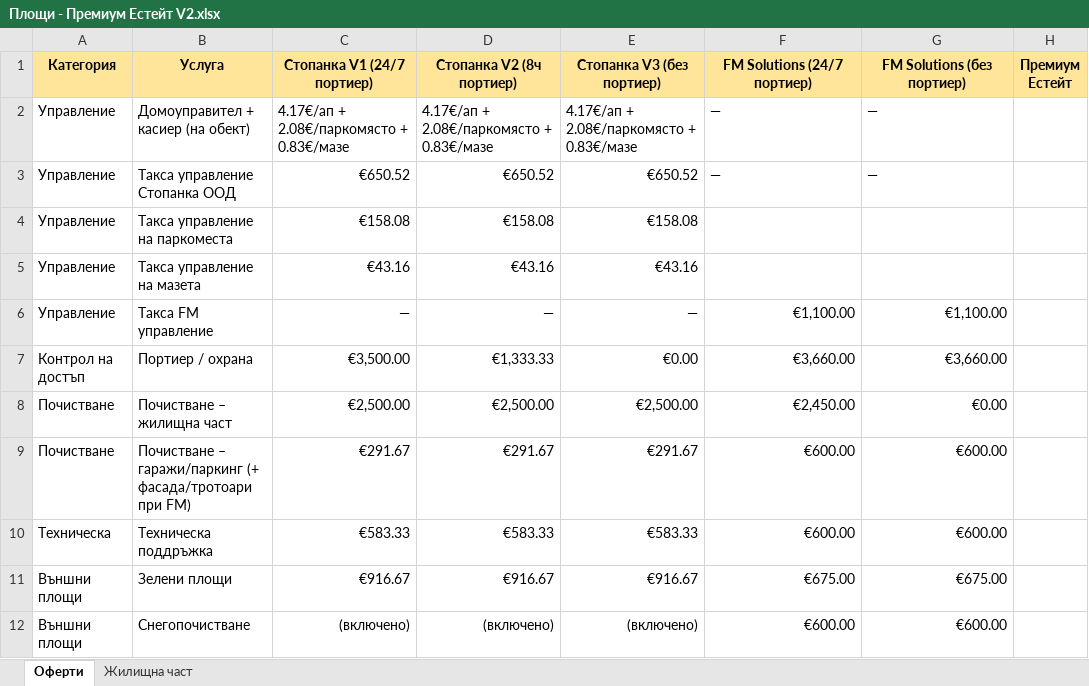
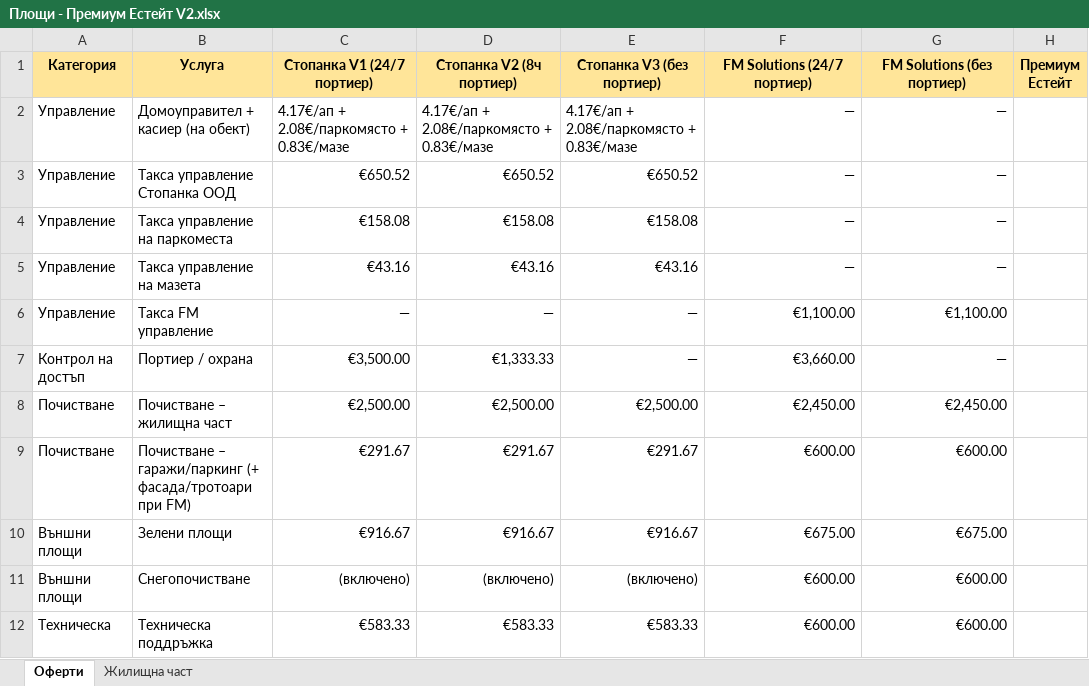
Before and after one commit to valo/white_district, an Excel workbook: docs/Площи - Премиум Естейт V2.xlsx, sheet Оферти, drawn as a sheet; only a part is shown; values as stored, in another font and other column widths than the file's, no borders; charts and pictures not drawn; the diff covers the shown part only; the diff names each change by its address in the sheet, - before the commit and + after, or states it on an @@ line.

Commit message:
chore: refresh maintenance fees spreadsheet

```diff
--- a/docs/Площи - Премиум Естейт V2.xlsx (sheet Оферти)
+++ b/docs/Площи - Премиум Естейт V2.xlsx (sheet Оферти)
-F2:G3 alignment: left
+F2:G3 alignment: right
-F4:F5 (FM Solutions (24/7 портиер)): (empty)
+F4:F5 (FM Solutions (24/7 портиер)): —
-G4:G5 (FM Solutions (без портиер)): (empty)
+G4:G5 (FM Solutions (без портиер)): —
-E7 (Стопанка V3 (без портиер)): €0.00
+E7 (Стопанка V3 (без портиер)): —
-G7 (FM Solutions (без портиер)): €3,660.00
+G7 (FM Solutions (без портиер)): —
-G8 (FM Solutions (без портиер)): €0.00
+G8 (FM Solutions (без портиер)): €2,450.00
@@ row 10 moved to row 12: Техническа @@
```
Also changed, not shown: 1 moved row and 6 edited cells elsewhere in this sheet, formulas that keep their value, 1 other file.
